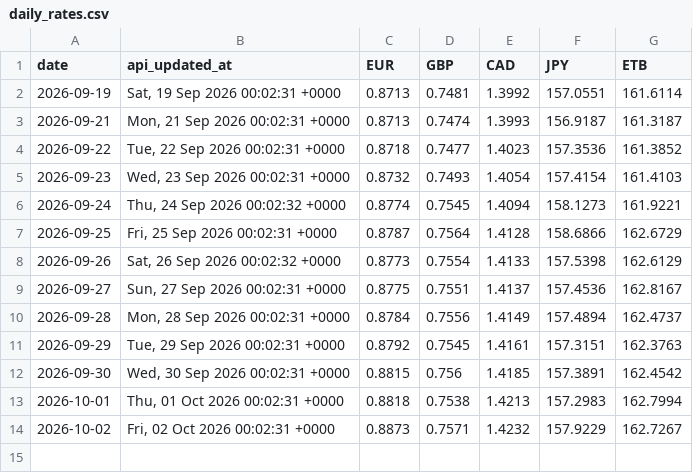
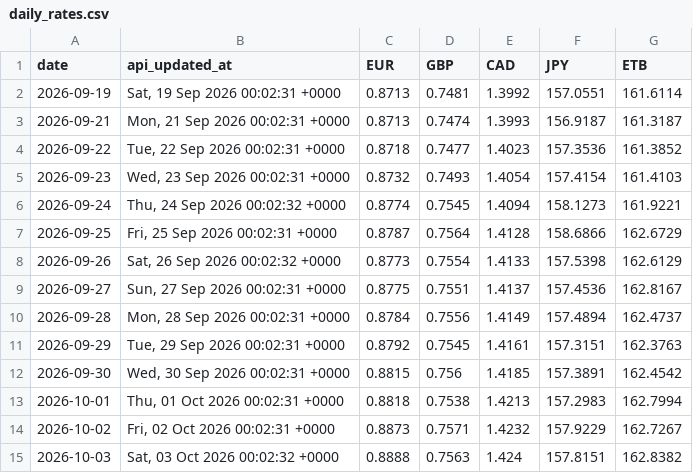
Before and after one commit to barkot-io/daily-market-tracker, a CSV file: data/daily_rates.csv, drawn as a sheet.

```diff
--- a/data/daily_rates.csv
+++ b/data/daily_rates.csv
@@ -14 +14,2 @@ date,api_updated_at,EUR,GBP,CAD,JPY,ETB
 2026-10-02,"Fri, 02 Oct 2026 00:02:31 +0000",0.8873,0.7571,1.4232,157.9229,162.7267
+2026-10-03,"Sat, 03 Oct 2026 00:02:32 +0000",0.8888,0.7563,1.424,157.8151,162.8382
```
